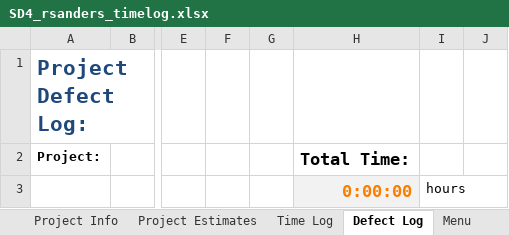
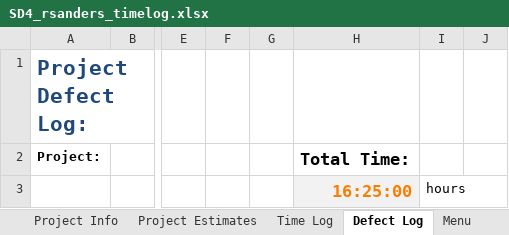
Before and after one commit to sspangler/SD4OnlineGame, an Excel workbook: SD4_kkleber_sohlrich_rsanders_sspangler/SD4_kkleber_sohlrich_rsanders_sspangler/Documents/SD4_rsanders_timelog.xlsx, sheet Defect Log, drawn as a sheet; only a part is shown, gaps mark what is left out; values as stored, in another font and other column widths than the file's, no borders; conditional formats not drawn; the diff covers the shown part only; the diff names each change by its address in the sheet, - before the commit and + after, or states it on an @@ line.

```diff
--- a/SD4_kkleber_sohlrich_rsanders_sspangler/SD4_kkleber_sohlrich_rsanders_sspangler/Documents/SD4_rsanders_timelog.xlsx (sheet Defect Log)
+++ b/SD4_kkleber_sohlrich_rsanders_sspangler/SD4_kkleber_sohlrich_rsanders_sspangler/Documents/SD4_rsanders_timelog.xlsx (sheet Defect Log)
-H3: 0:00:00
+H3: 16:25:00
```
Also changed, not shown: 1 added row, 1 removed row and 1 edited cell elsewhere in this sheet, sheet Time Log, 22 other files.
